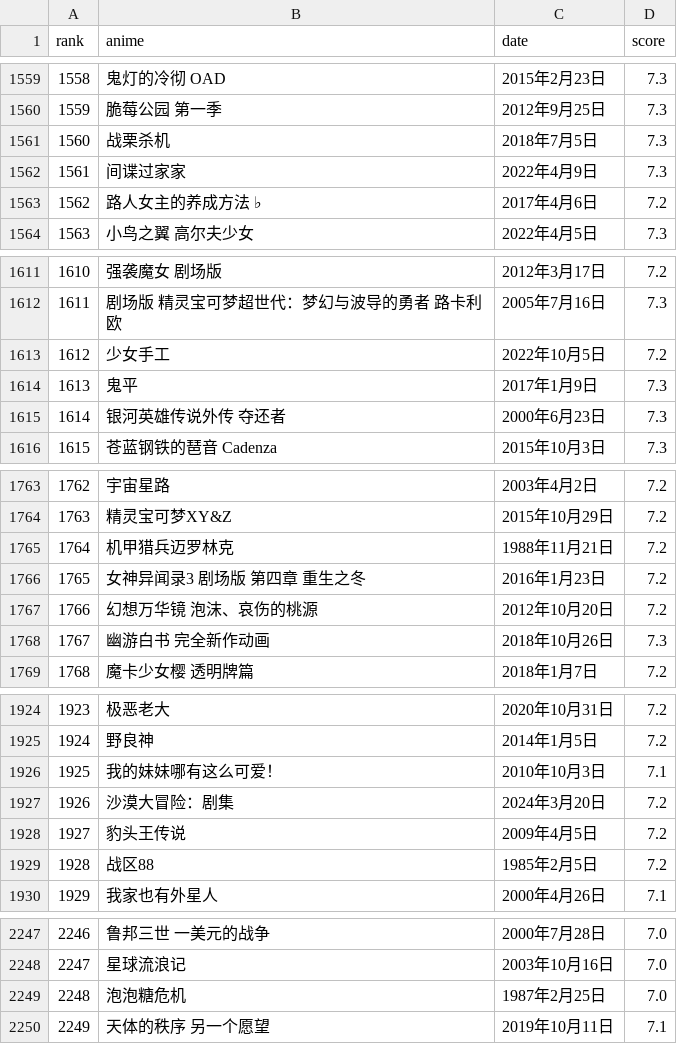
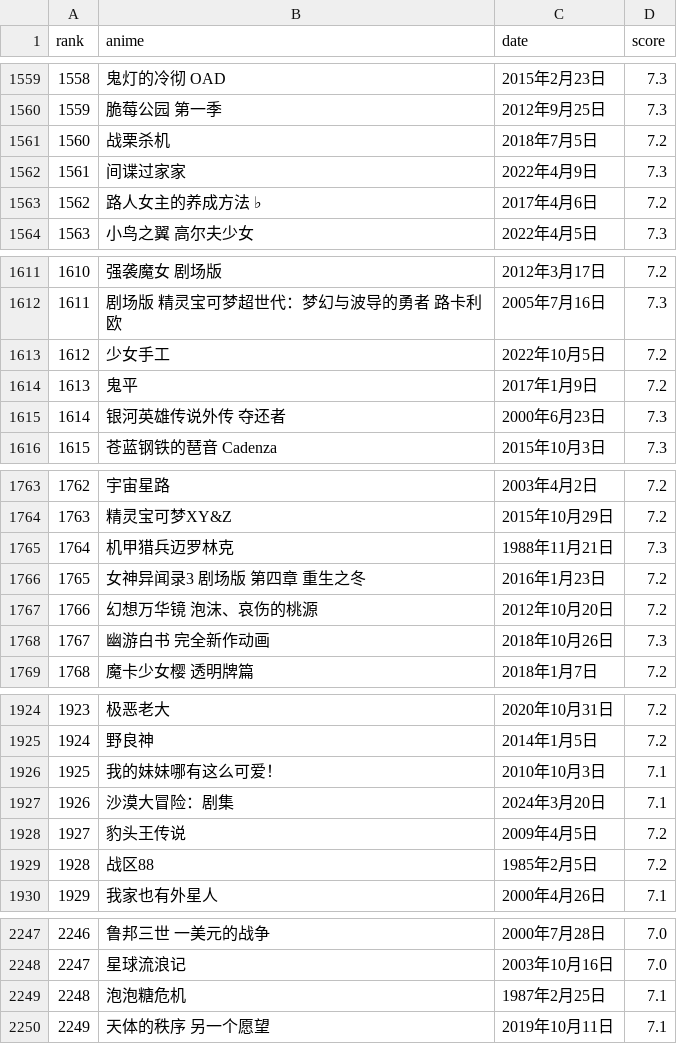
Before and after one commit to systemannounce/bangumi_anime_crawler, a CSV file: systemannounce_anime.csv, drawn as a sheet; only a part is shown, gaps mark what is left out; the diff covers the shown part only.

```diff
--- a/systemannounce_anime.csv
+++ b/systemannounce_anime.csv
@@ -1560,3 +1560,3 @@ rank,anime,date,score
 1559,脆莓公园 第一季,2012年9月25日,7.3
-1560,战栗杀机,2018年7月5日,7.3
+1560,战栗杀机,2018年7月5日,7.2
 1561,间谍过家家,2022年4月9日,7.3
@@ -1613,3 +1613,3 @@ rank,anime,date,score
 1612,少女手工,2022年10月5日,7.2
-1613,鬼平,2017年1月9日,7.3
+1613,鬼平,2017年1月9日,7.2
 1614,银河英雄传说外传 夺还者,2000年6月23日,7.3
@@ -1764,3 +1764,3 @@ rank,anime,date,score
 1763,精灵宝可梦XY&Z,2015年10月29日,7.2
-1764,机甲猎兵迈罗林克,1988年11月21日,7.2
+1764,机甲猎兵迈罗林克,1988年11月21日,7.3
 1765,女神异闻录3 剧场版 第四章 重生之冬,2016年1月23日,7.2
@@ -1926,3 +1926,3 @@ rank,anime,date,score
 1925,我的妹妹哪有这么可爱！,2010年10月3日,7.1
-1926,沙漠大冒险：剧集,2024年3月20日,7.2
+1926,沙漠大冒险：剧集,2024年3月20日,7.1
 1927,豹头王传说,2009年4月5日,7.2
@@ -2248,3 +2248,3 @@ rank,anime,date,score
 2247,星球流浪记,2003年10月16日,7.0
-2248,泡泡糖危机,1987年2月25日,7.0
+2248,泡泡糖危机,1987年2月25日,7.1
 2249,天体的秩序 另一个愿望,2019年10月11日,7.1
```
Also changed, not shown: 17 edited cells elsewhere in this file, 1 other file.
